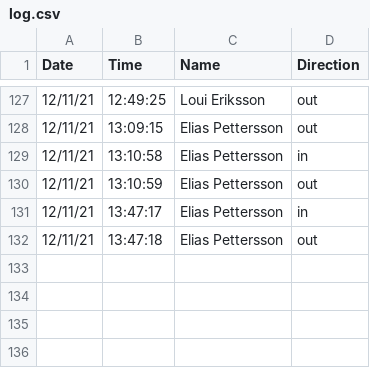
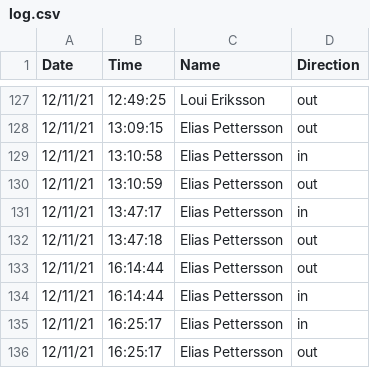
Before and after one commit to jacobkloepper/linux-rfid-eac, a CSV file: logs/log.csv, drawn as a sheet; only a part is shown, gaps mark what is left out.

```diff
--- a/logs/log.csv
+++ b/logs/log.csv
@@ -132 +132,5 @@ Date,Time,Name,Direction
 12/11/21,13:47:18,Elias Pettersson,out
+12/11/21,16:14:44,Elias Pettersson,out
+12/11/21,16:14:44,Elias Pettersson,in
+12/11/21,16:25:17,Elias Pettersson,in
+12/11/21,16:25:17,Elias Pettersson,out
```
Also changed, not shown: 5 other files.
